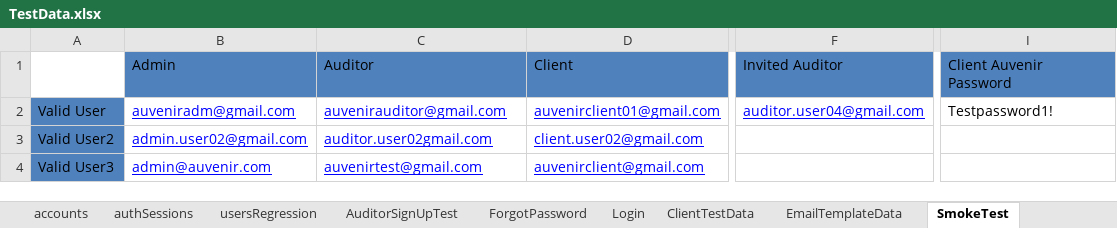
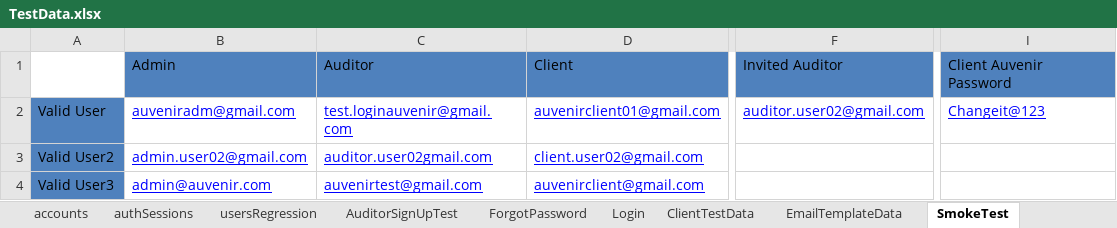
Before and after one commit to duongnguyendr/DataDriven, an Excel workbook: TestData.xlsx, sheet SmokeTest, drawn as a sheet; only a part is shown, gaps mark what is left out; values as stored, in another font and other column widths than the file's, no borders; the diff names each change by its address in the sheet, - before the commit and + after, or states it on an @@ line.

Commit message:
Update test case verifyAssignToDoBulkAction, Add test cases verifyClientViewAuditorComment, verifyAuditorViewClientComment

```diff
--- a/TestData.xlsx (sheet SmokeTest)
+++ b/TestData.xlsx (sheet SmokeTest)
-C2: auvenirauditor@gmail.com
+C2: test.loginauvenir@gmail.com
-F2: auditor.user04@gmail.com
+F2: auditor.user02@gmail.com
-I2: Testpassword1!
+I2: Changeit@123
@@ I2 underline: off → on, text colour: black → #0000FF @@
```
Also changed, not shown: 6 other files.
